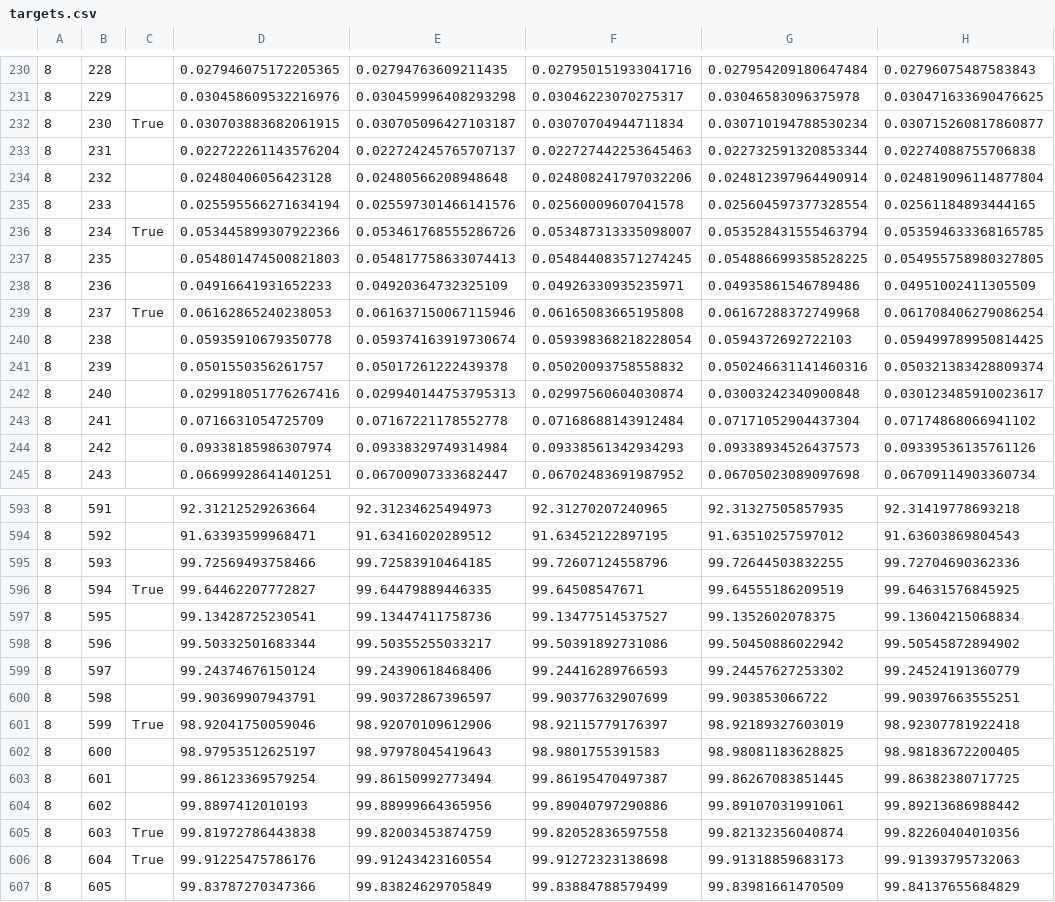
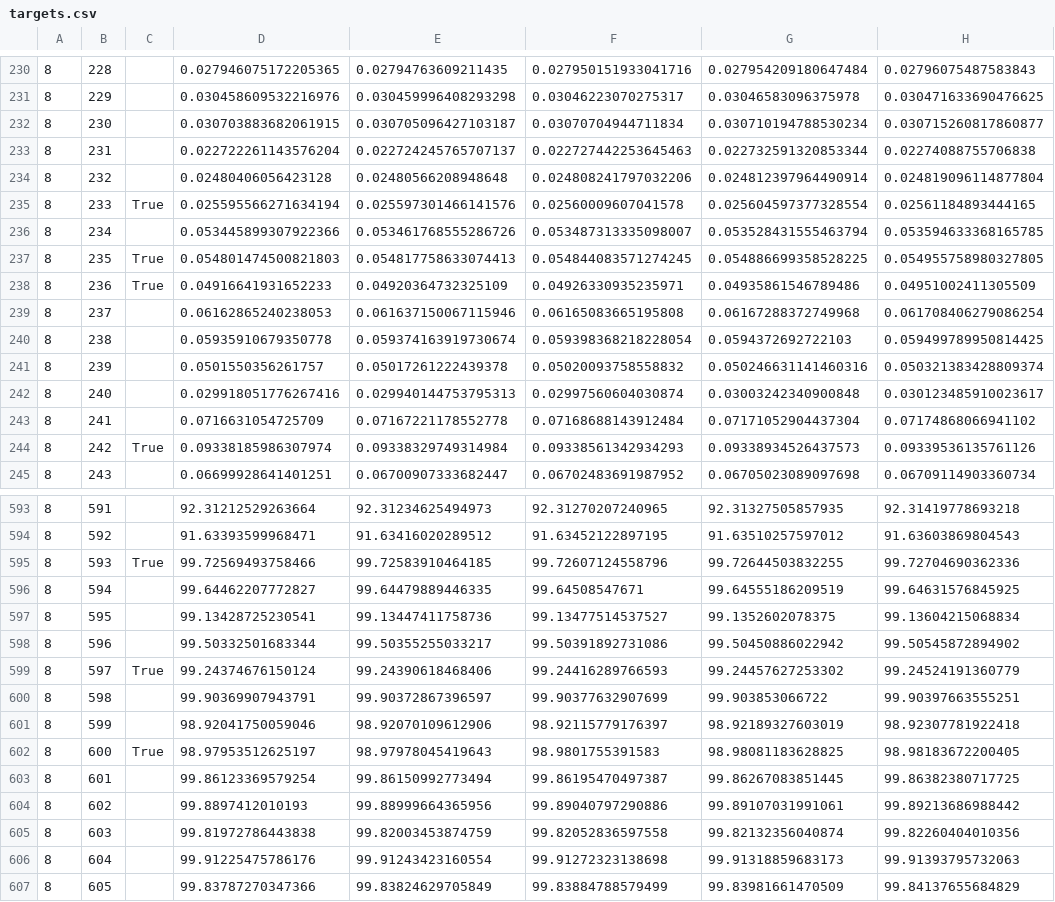
Before and after one commit to mattlevine22/randomK_experiment, a CSV file: summary_data_specialK_m8/targets.csv, drawn as a sheet; only a part is shown, gaps mark what is left out; the diff covers the shown part only; the diff names each change by its address in the sheet, - before the commit and + after, or states it on an @@ line.

```diff
--- a/summary_data_specialK_m8/targets.csv
+++ b/summary_data_specialK_m8/targets.csv
-C232: True
+C232: (empty)
-C235: (empty)
+C235: True
-C236: True
+C236: (empty)
-C237:C238: (empty)
+C237:C238: True
-C239: True
+C239: (empty)
-C244: (empty)
+C244: True
-C595: (empty)
+C595: True
-C596: True
+C596: (empty)
-C599: (empty)
+C599: True
-C601: True
+C601: (empty)
-C602: (empty)
+C602: True
-C605:C606: True
+C605:C606: (empty)
```
Also changed, not shown: 100 edited cells elsewhere in this file, 2 other files.
